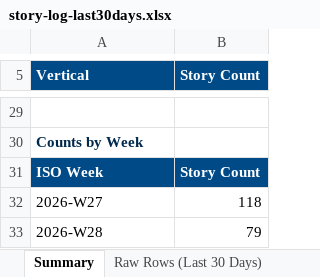
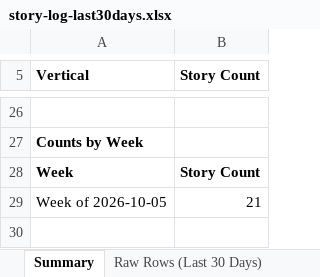
Before and after one commit to dsivakumar81/DailyIndustryBrief, an Excel workbook: cockpit-data/story-log-last30days.xlsx, sheet Summary, drawn as a sheet; only a part is shown, gaps mark what is left out; values as stored, in another font and other column widths than the file's, no borders; removed rows and columns are numbered as before the commit, all else as after; the diff covers the shown part only; the diff names each change by its address in the sheet, - before the commit and + after, or states it on an @@ line.

```diff
--- a/cockpit-data/story-log-last30days.xlsx (sheet Summary)
+++ b/cockpit-data/story-log-last30days.xlsx (sheet Summary)
@@ A5:B5 fill: #004B87 → none, text colour: #FFFFFF → black @@
-A27 text colour: #00294D
+A27 text colour: black
-A28 (Vertical): ISO Week
+A28 (Vertical): Week
@@ A28:B28 fill: #004B87 → none, text colour: #FFFFFF → black @@
-row 32: 2026-W27 | 118
-row 33: 2026-W28 | 79
+row 29: Week of 2026-10-05 | 21
```
Also changed, not shown: 6 added rows, 9 removed rows, 13 edited cells and cell formats elsewhere in this sheet, sheet Raw Rows (Last 30 Days), 3 other files.
